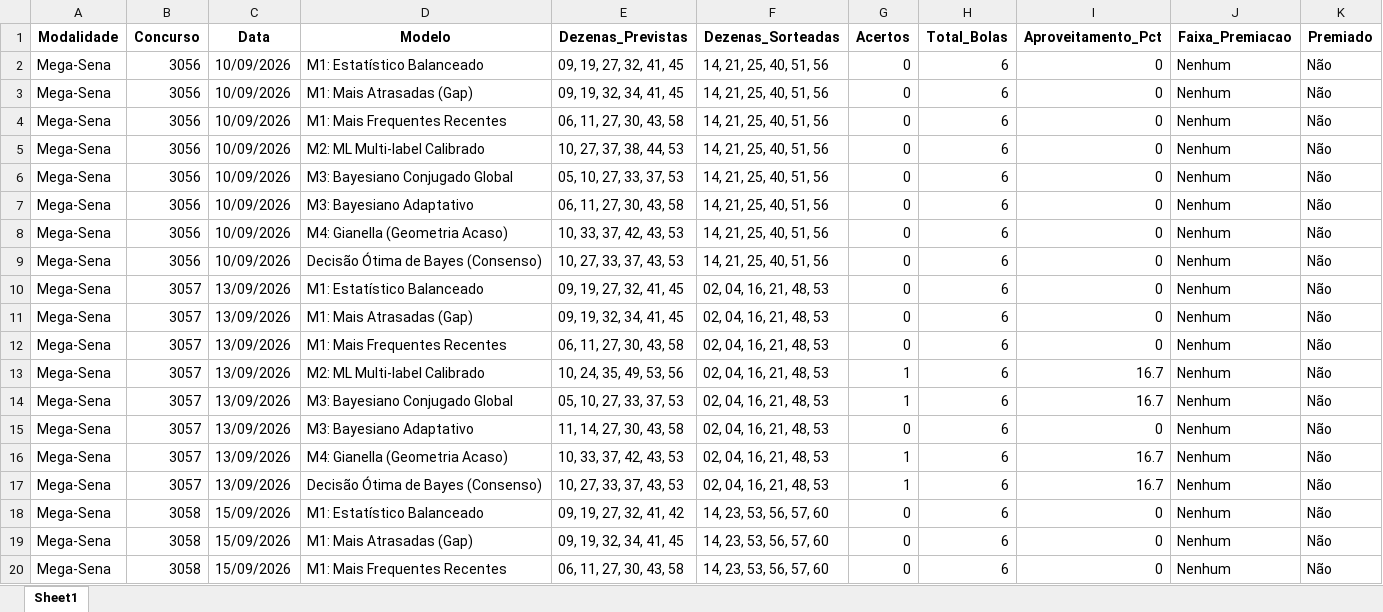
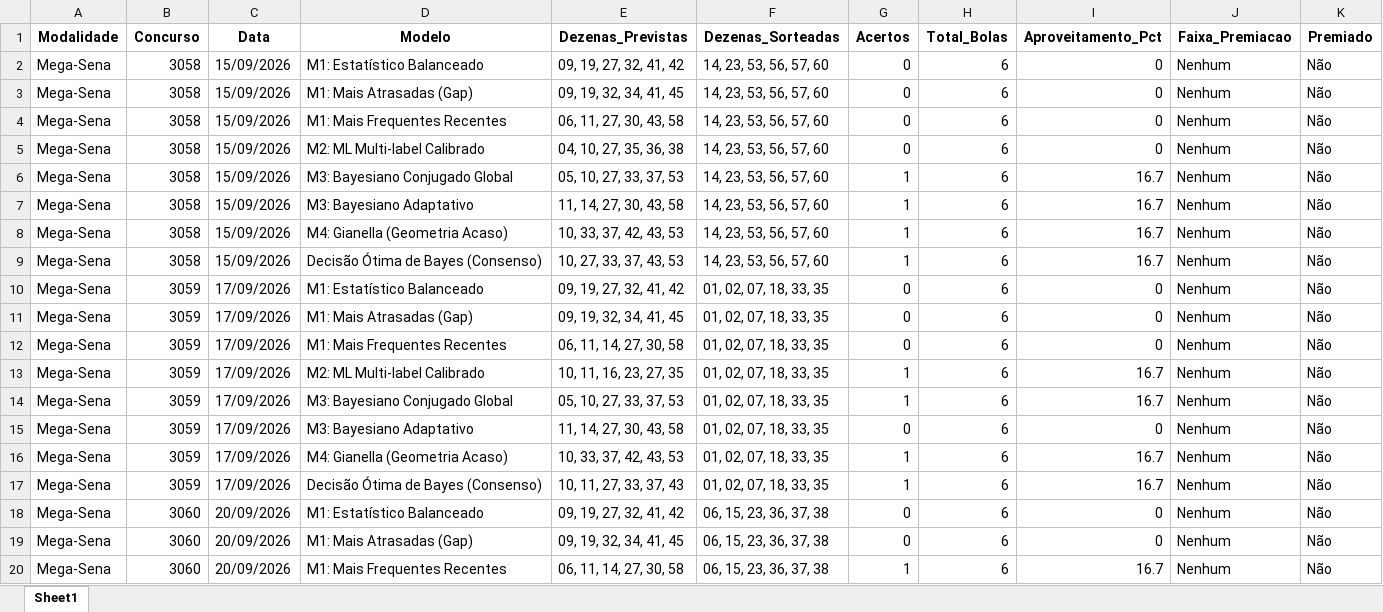
Before and after one commit to vinicius-matos7/teoria-da-decisao-loterias, an Excel workbook: excel/historico_acertos_modelos.xlsx, sheet Sheet1, drawn as a sheet; only a part is shown; the shorter side is filled out with more unchanged rows; values as stored, in another font and other column widths than the file's, no borders; removed rows and columns are numbered as before the commit, all else as after; the diff covers the shown part only; the diff names each change by its address in the sheet, - before the commit and + after, or states it on an @@ line.

Commit message:
Atualização da Mega-Sena (concurso 3077)
Atualização periódica dos dados:
- Bases de dados históricas em excel/ (.xlsx e .csv) sincronizadas
- Notebooks analíticos reexecutados com previsões para os concursos seguintes
- Concursos atualizados: Mega-Sena (concurso 3077)
- Data da sincronização: 29/10/2026 17:51

```diff
--- a/excel/historico_acertos_modelos.xlsx (sheet Sheet1)
+++ b/excel/historico_acertos_modelos.xlsx (sheet Sheet1)
-row 2: Mega-Sena | 3056 | 10/09/2026 | M1: Estatístico Balanceado | 09, 19, 27, 32, 41, 45 | 14, 21, 25, 40, 51, 56 | 0 | 6 | 0 | Nenhum | Não
-row 3: Mega-Sena | 3056 | 10/09/2026 | M1: Mais Atrasadas (Gap) | 09, 19, 32, 34, 41, 45 | 14, 21, 25, 40, 51, 56 | 0 | 6 | 0 | Nenhum | Não
-row 4: Mega-Sena | 3056 | 10/09/2026 | M1: Mais Frequentes Recentes | 06, 11, 27, 30, 43, 58 | 14, 21, 25, 40, 51, 56 | 0 | 6 | 0 | Nenhum | Não
-row 5: Mega-Sena | 3056 | 10/09/2026 | M2: ML Multi-label Calibrado | 10, 27, 37, 38, 44, 53 | 14, 21, 25, 40, 51, 56 | 0 | 6 | 0 | Nenhum | Não
-row 6: Mega-Sena | 3056 | 10/09/2026 | M3: Bayesiano Conjugado Global | 05, 10, 27, 33, 37, 53 | 14, 21, 25, 40, 51, 56 | 0 | 6 | 0 | Nenhum | Não
-row 7: Mega-Sena | 3056 | 10/09/2026 | M3: Bayesiano Adaptativo | 06, 11, 27, 30, 43, 58 | 14, 21, 25, 40, 51, 56 | 0 | 6 | 0 | Nenhum | Não
-row 8: Mega-Sena | 3056 | 10/09/2026 | M4: Gianella (Geometria Acaso) | 10, 33, 37, 42, 43, 53 | 14, 21, 25, 40, 51, 56 | 0 | 6 | 0 | Nenhum | Não
-row 9: Mega-Sena | 3056 | 10/09/2026 | Decisão Ótima de Bayes (Consenso) | 10, 27, 33, 37, 43, 53 | 14, 21, 25, 40, 51, 56 | 0 | 6 | 0 | Nenhum | Não
-row 10: Mega-Sena | 3057 | 13/09/2026 | M1: Estatístico Balanceado | 09, 19, 27, 32, 41, 45 | 02, 04, 16, 21, 48, 53 | 0 | 6 | 0 | Nenhum | Não
-row 11: Mega-Sena | 3057 | 13/09/2026 | M1: Mais Atrasadas (Gap) | 09, 19, 32, 34, 41, 45 | 02, 04, 16, 21, 48, 53 | 0 | 6 | 0 | Nenhum | Não
-row 12: Mega-Sena | 3057 | 13/09/2026 | M1: Mais Frequentes Recentes | 06, 11, 27, 30, 43, 58 | 02, 04, 16, 21, 48, 53 | 0 | 6 | 0 | Nenhum | Não
-row 13: Mega-Sena | 3057 | 13/09/2026 | M2: ML Multi-label Calibrado | 10, 24, 35, 49, 53, 56 | 02, 04, 16, 21, 48, 53 | 1 | 6 | 16.7 | Nenhum | Não
-row 14: Mega-Sena | 3057 | 13/09/2026 | M3: Bayesiano Conjugado Global | 05, 10, 27, 33, 37, 53 | 02, 04, 16, 21, 48, 53 | 1 | 6 | 16.7 | Nenhum | Não
-row 15: Mega-Sena | 3057 | 13/09/2026 | M3: Bayesiano Adaptativo | 11, 14, 27, 30, 43, 58 | 02, 04, 16, 21, 48, 53 | 0 | 6 | 0 | Nenhum | Não
-row 16: Mega-Sena | 3057 | 13/09/2026 | M4: Gianella (Geometria Acaso) | 10, 33, 37, 42, 43, 53 | 02, 04, 16, 21, 48, 53 | 1 | 6 | 16.7 | Nenhum | Não
-row 17: Mega-Sena | 3057 | 13/09/2026 | Decisão Ótima de Bayes (Consenso) | 10, 27, 33, 37, 43, 53 | 02, 04, 16, 21, 48, 53 | 1 | 6 | 16.7 | Nenhum | Não
```
Also changed, not shown: 16 added rows elsewhere in this sheet, 13 other files.
